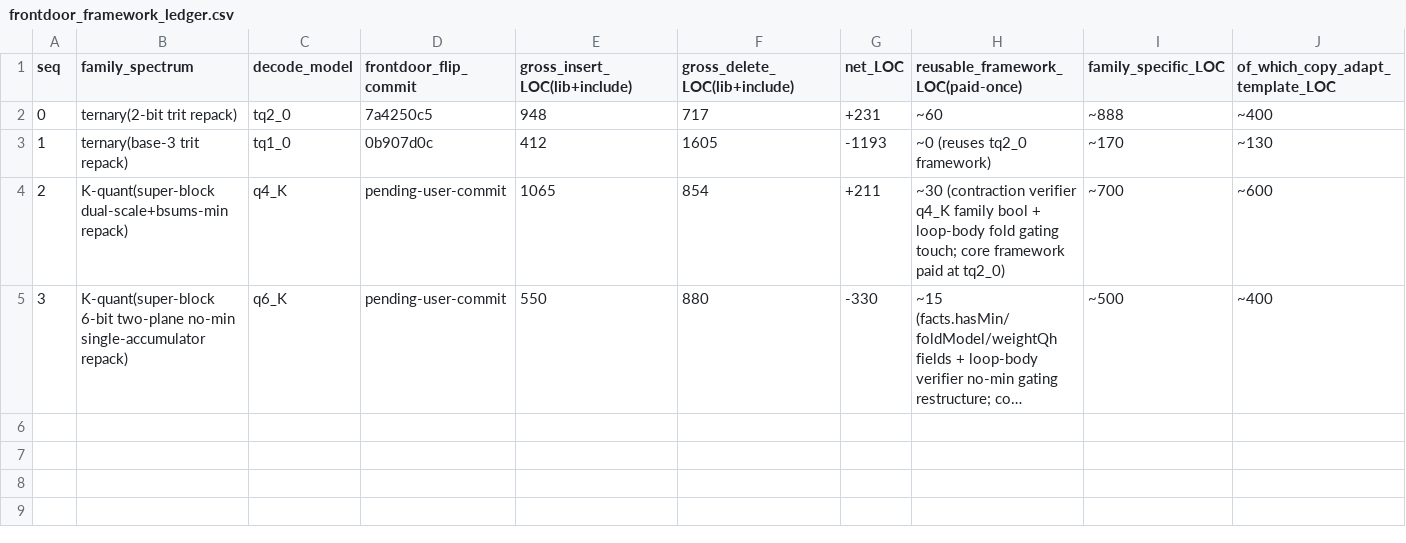
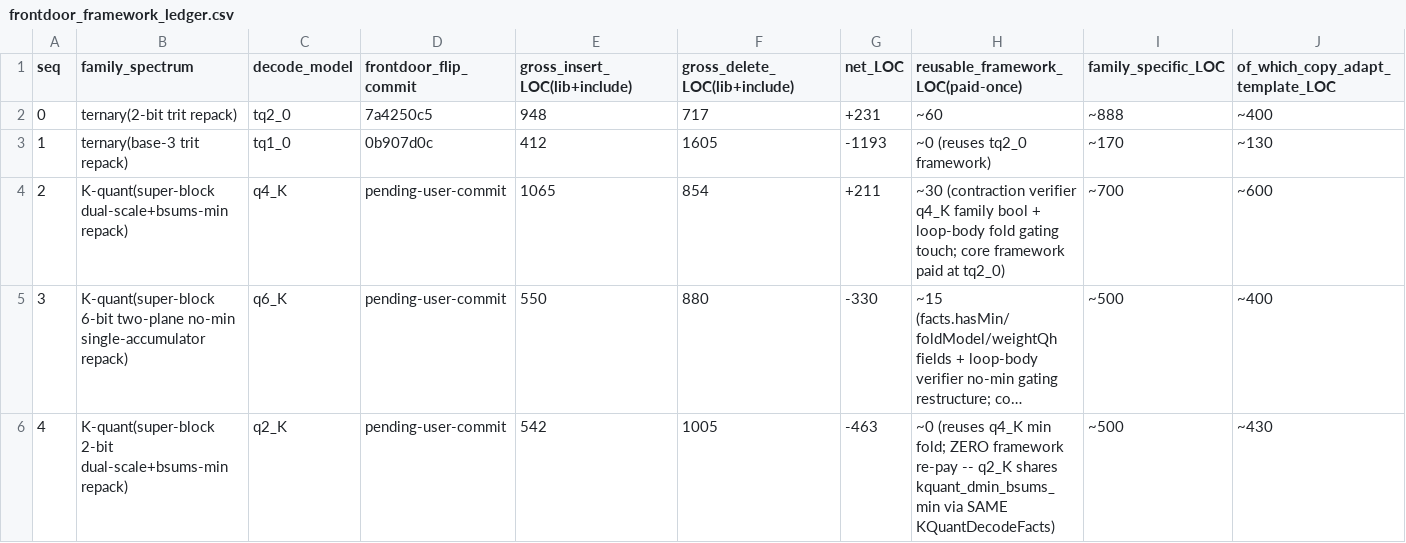
Before and after one commit to zzyu5/TianChen-RV, a CSV file: experiments/active/frontdoor-framework/frontdoor_framework_ledger.csv, drawn as a sheet; only a part is shown; long unchanged cells end in …; rows hold the shown columns only; the diff names each change by its address in the sheet, - before the commit and + after, or states it on an @@ line.

```diff
--- a/experiments/active/frontdoor-framework/frontdoor_framework_ledger.csv
+++ b/experiments/active/frontdoor-framework/frontdoor_framework_ledger.csv
+row 6: 4 | K-quant(super-block 2-bit dual-scale+bsums-min repack) | q2_K | pending-user-commit | 542 | 1005 | -463 | ~0 (reuses q4_K min fold; ZERO framework re-pay -- q2_K shares kquant_dmin_bsums_min via SAME KQuantDecodeFacts) | ~500 | ~430
```
Also changed, not shown: experiments/active/result-tables/T8_winloss_gap_ledger.csv, 23 other files.
